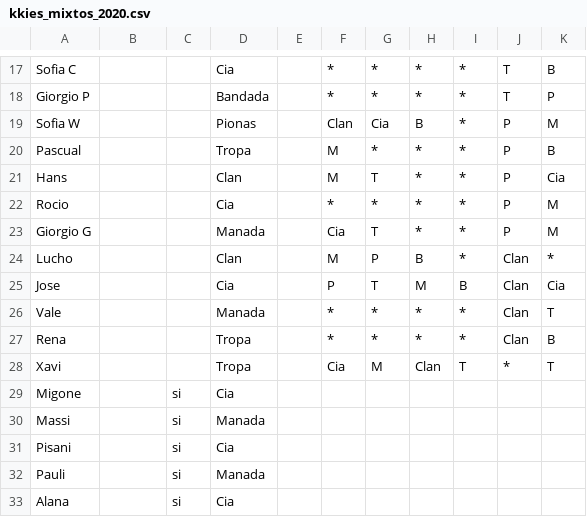
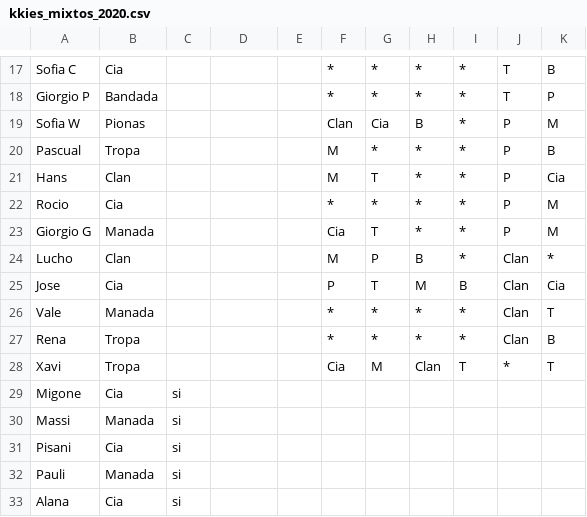
Before and after one commit to hrhartmann/kkie_mixer, a CSV file: kkies_mixtos_2020.csv, drawn as a sheet; only a part is shown, gaps mark what is left out; the diff covers the shown part only; the diff names each change by its address in the sheet, - before the commit and + after, or states it on an @@ line.

```diff
--- a/kkies_mixtos_2020.csv
+++ b/kkies_mixtos_2020.csv
-B17: (empty)
+B17: Cia
-D17: Cia
+D17: (empty)
-B18: (empty)
+B18: Bandada
-D18: Bandada
+D18: (empty)
-B19: (empty)
+B19: Pionas
-D19: Pionas
+D19: (empty)
-B20: (empty)
+B20: Tropa
-D20: Tropa
+D20: (empty)
-B21: (empty)
+B21: Clan
-D21: Clan
+D21: (empty)
-B22: (empty)
+B22: Cia
-D22: Cia
+D22: (empty)
-B23: (empty)
+B23: Manada
-D23: Manada
+D23: (empty)
-B24: (empty)
+B24: Clan
-D24: Clan
+D24: (empty)
-B25: (empty)
+B25: Cia
-D25: Cia
+D25: (empty)
-B26: (empty)
+B26: Manada
-D26: Manada
+D26: (empty)
-B27:B28: (empty)
+B27:B28: Tropa
-D27:D28: Tropa
+D27:D28: (empty)
-B29: (empty)
+B29: Cia
-D29: Cia
+D29: (empty)
-B30: (empty)
+B30: Manada
-D30: Manada
+D30: (empty)
-B31: (empty)
+B31: Cia
-D31: Cia
+D31: (empty)
-B32: (empty)
+B32: Manada
-D32: Manada
+D32: (empty)
-B33: (empty)
+B33: Cia
-D33: Cia
+D33: (empty)
```
Also changed, not shown: 39 edited cells elsewhere in this file, 7 other files.
